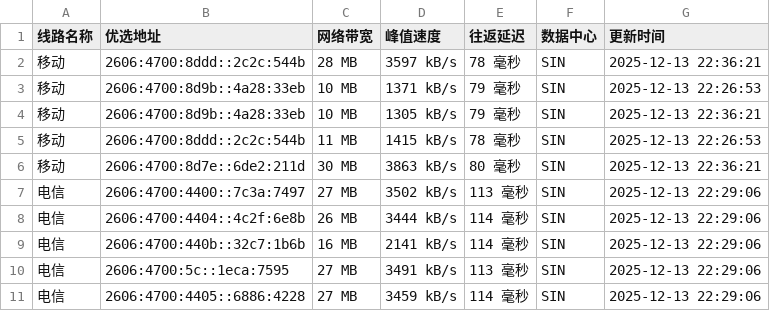
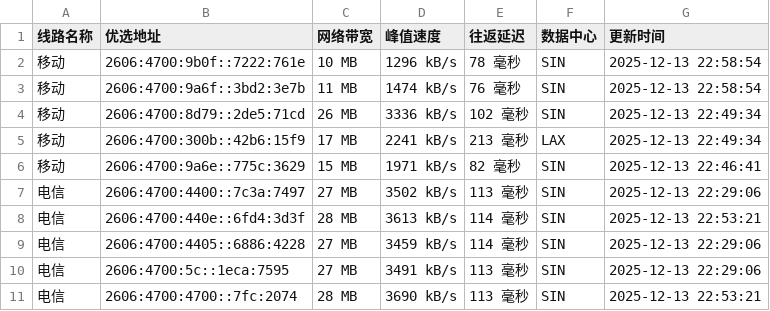
Before and after one commit to CF-IP/cf-ip.github.io, a TSV file: data/wetest_cloudflare_v6.tsv, drawn as a sheet.

```diff
--- a/data/wetest_cloudflare_v6.tsv
+++ b/data/wetest_cloudflare_v6.tsv
@@ -1,11 +1,11 @@
 线路名称	优选地址	网络带宽	峰值速度	往返延迟	数据中心	更新时间
-移动	2606:4700:8ddd::2c2c:544b	28 MB	3597 kB/s	78 毫秒	SIN	2025-12-13 22:36:21
-移动	2606:4700:8d9b::4a28:33eb	10 MB	1371 kB/s	79 毫秒	SIN	2025-12-13 22:26:53
-移动	2606:4700:8d9b::4a28:33eb	10 MB	1305 kB/s	79 毫秒	SIN	2025-12-13 22:36:21
-移动	2606:4700:8ddd::2c2c:544b	11 MB	1415 kB/s	78 毫秒	SIN	2025-12-13 22:26:53
-移动	2606:4700:8d7e::6de2:211d	30 MB	3863 kB/s	80 毫秒	SIN	2025-12-13 22:36:21
+移动	2606:4700:9b0f::7222:761e	10 MB	1296 kB/s	78 毫秒	SIN	2025-12-13 22:58:54
+移动	2606:4700:9a6f::3bd2:3e7b	11 MB	1474 kB/s	76 毫秒	SIN	2025-12-13 22:58:54
+移动	2606:4700:8d79::2de5:71cd	26 MB	3336 kB/s	102 毫秒	SIN	2025-12-13 22:49:34
+移动	2606:4700:300b::42b6:15f9	17 MB	2241 kB/s	213 毫秒	LAX	2025-12-13 22:49:34
+移动	2606:4700:9a6e::775c:3629	15 MB	1971 kB/s	82 毫秒	SIN	2025-12-13 22:46:41
 电信	2606:4700:4400::7c3a:7497	27 MB	3502 kB/s	113 毫秒	SIN	2025-12-13 22:29:06
-电信	2606:4700:4404::4c2f:6e8b	26 MB	3444 kB/s	114 毫秒	SIN	2025-12-13 22:29:06
-电信	2606:4700:440b::32c7:1b6b	16 MB	2141 kB/s	114 毫秒	SIN	2025-12-13 22:29:06
+电信	2606:4700:440e::6fd4:3d3f	28 MB	3613 kB/s	114 毫秒	SIN	2025-12-13 22:53:21
+电信	2606:4700:4405::6886:4228	27 MB	3459 kB/s	114 毫秒	SIN	2025-12-13 22:29:06
 电信	2606:4700:5c::1eca:7595	27 MB	3491 kB/s	113 毫秒	SIN	2025-12-13 22:29:06
-电信	2606:4700:4405::6886:4228	27 MB	3459 kB/s	114 毫秒	SIN	2025-12-13 22:29:06
+电信	2606:4700:4700::7fc:2074	28 MB	3690 kB/s	113 毫秒	SIN	2025-12-13 22:53:21
```
Also changed, not shown: data/api_uouin_com.tsv, data/wetest_cloudflare_v4.tsv, 4 other files.
